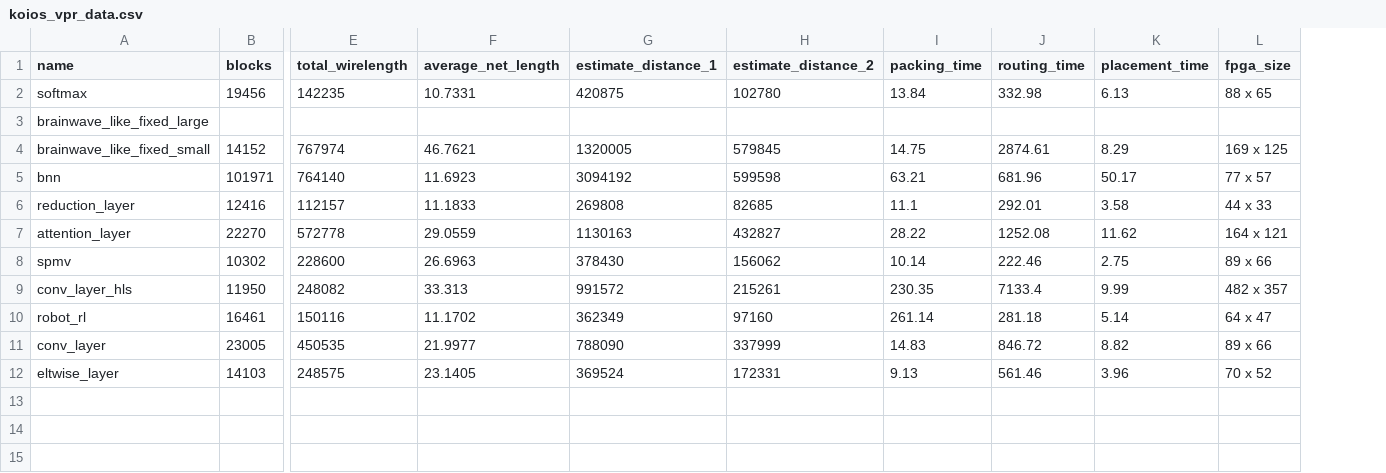
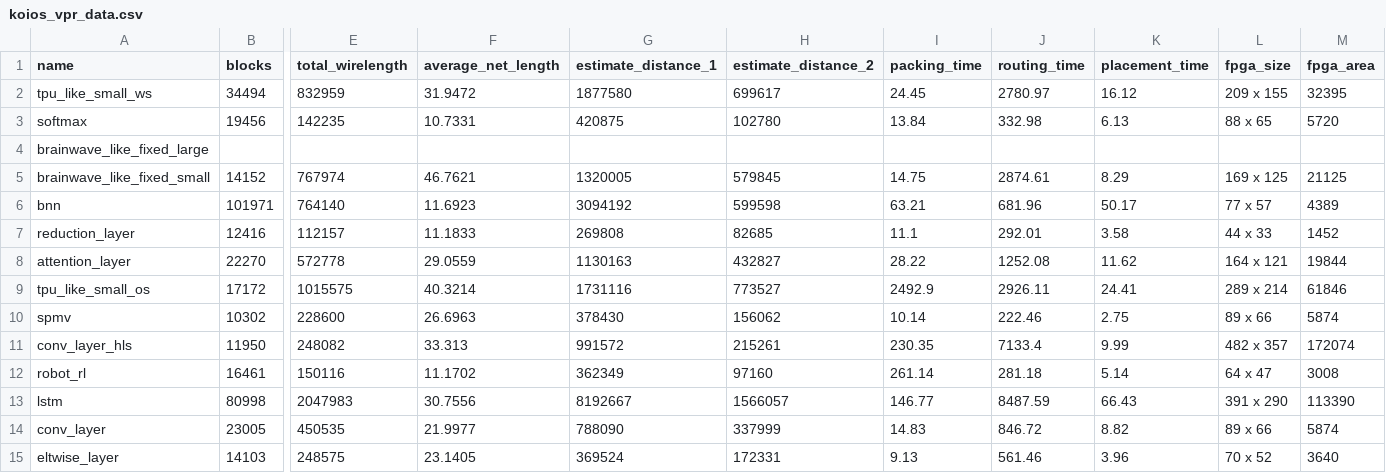
Before and after one commit to xiaokewan/GNL-Generate-Netlist, a CSV file: benchmarks_blif/koios/koios_vpr_data.csv, drawn as a sheet; only a part is shown, gaps mark what is left out; addresses are those after the commit; rows hold the shown columns only; the diff names each change by its address in the sheet, - before the commit and + after, or states it on an @@ line.

```diff
--- a/benchmarks_blif/koios/koios_vpr_data.csv
+++ b/benchmarks_blif/koios/koios_vpr_data.csv
+column M (fpga_area), rows 3-8: 5720 |  | 21125 | 4389 | 1452 | 19844; rows 10-12: 5874 | 172074 | 3008; rows 14-15: 5874 | 3640
+row 2: tpu_like_small_ws | 34494 | 832959 | 31.9472 | 1877580 | 699617 | 24.45 | 2780.97 | 16.12 | 209 x 155 | 32395
+row 9: tpu_like_small_os | 17172 | 1015575 | 40.3214 | 1731116 | 773527 | 2492.9 | 2926.11 | 24.41 | 289 x 214 | 61846
+row 13: lstm | 80998 | 2047983 | 30.7556 | 8192667 | 1566057 | 146.77 | 8487.59 | 66.43 | 391 x 290 | 113390
```
Also changed, not shown: results/stats/koios_vpr_data.csv, 36 other files.
